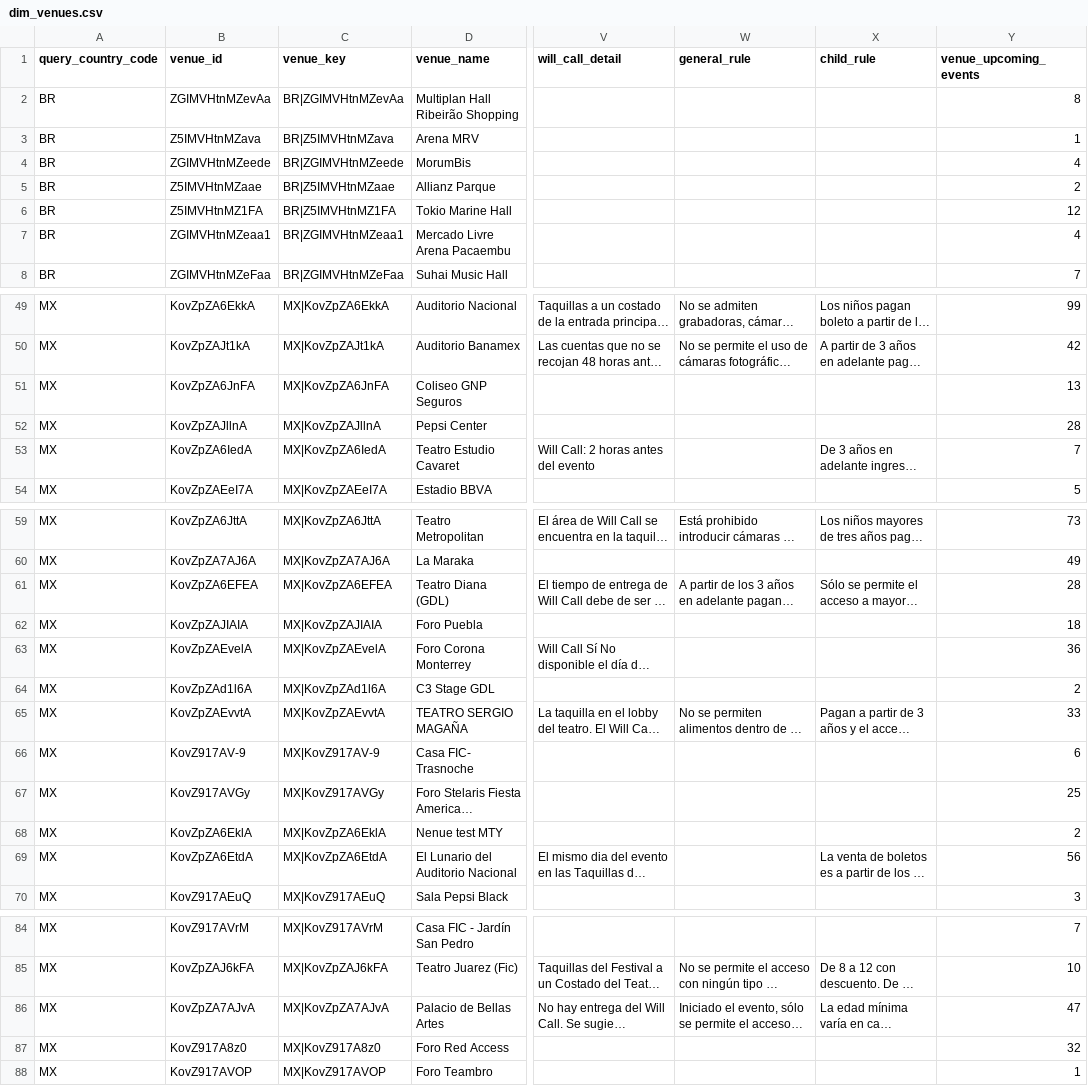
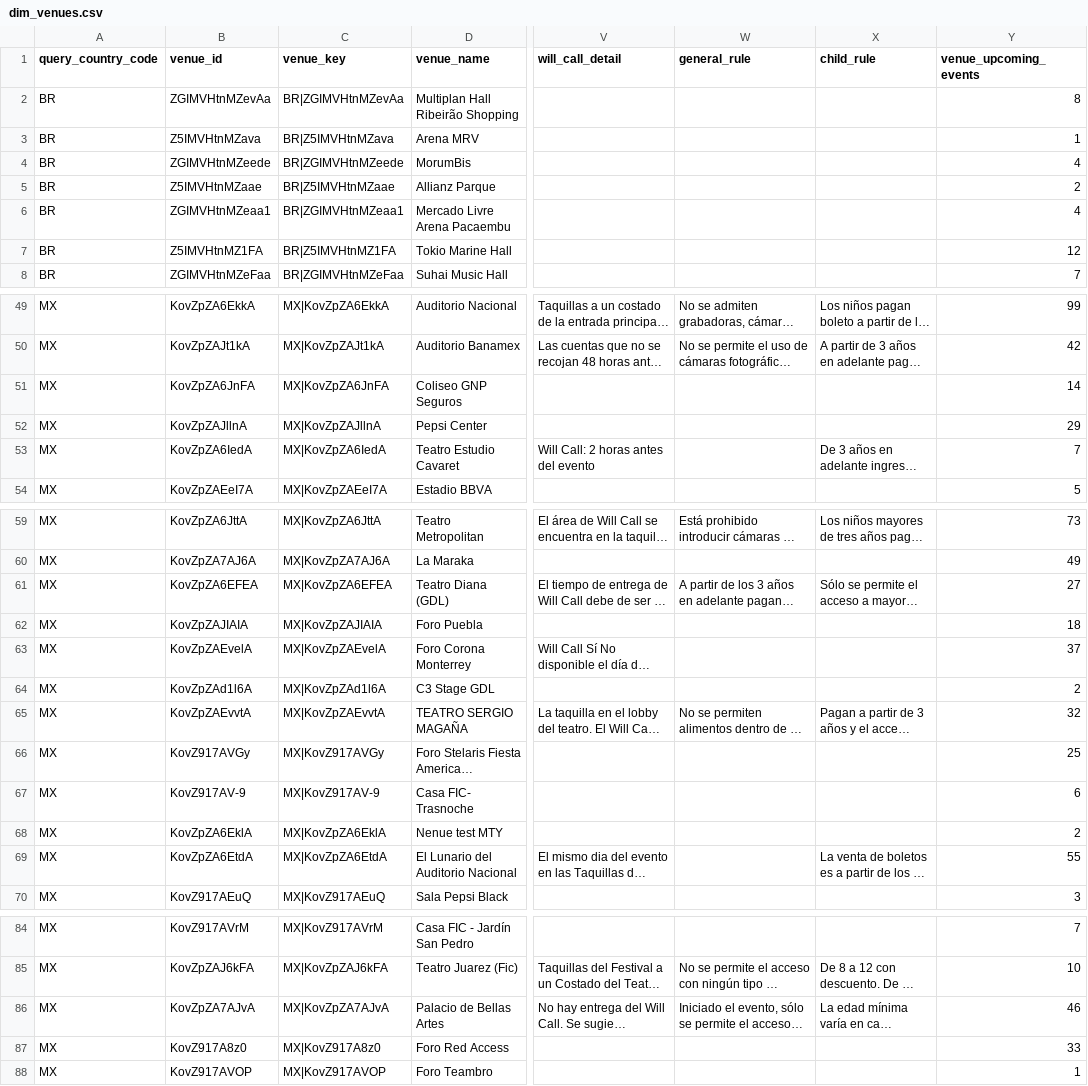
Before and after one commit to DavidCastilloSKT/analisis-oferta-musical-mexico-ticketmaster, a CSV file: data/processed/enriched_latam/dim_venues.csv, drawn as a sheet; only a part is shown, gaps mark what is left out; long unchanged cells end in …; the diff covers the shown part only; the diff names each change by its address in the sheet, - before the commit and + after, or states it on an @@ line.

```diff
--- a/data/processed/enriched_latam/dim_venues.csv
+++ b/data/processed/enriched_latam/dim_venues.csv
@@ row 7 moved to row 6: BR @@
-Y51 (venue_upcoming_events): 13
+Y51 (venue_upcoming_events): 14
-Y52 (venue_upcoming_events): 28
+Y52 (venue_upcoming_events): 29
-Y61 (venue_upcoming_events): 28
+Y61 (venue_upcoming_events): 27
-Y63 (venue_upcoming_events): 36
+Y63 (venue_upcoming_events): 37
-Y65 (venue_upcoming_events): 33
+Y65 (venue_upcoming_events): 32
@@ row 67 moved to row 66: MX @@
-Y69 (venue_upcoming_events): 56
+Y69 (venue_upcoming_events): 55
-Y86 (venue_upcoming_events): 47
+Y86 (venue_upcoming_events): 46
-Y87 (venue_upcoming_events): 32
+Y87 (venue_upcoming_events): 33
```
Also changed, not shown: 1 edited cell elsewhere in this file, data/processed/enriched_latam/bridge_event_attractions.csv, data/processed/enriched_latam/dim_attractions.csv, 2 other files.
